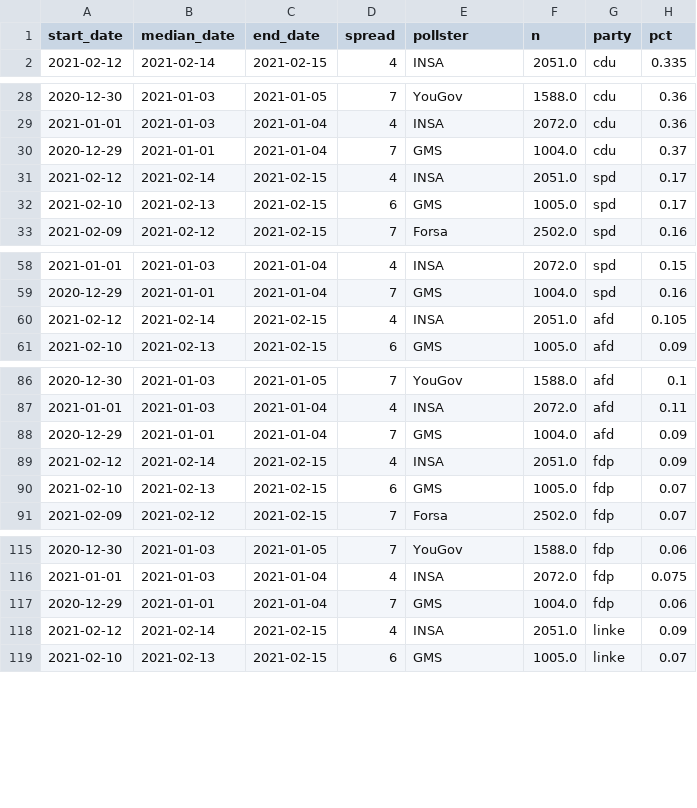
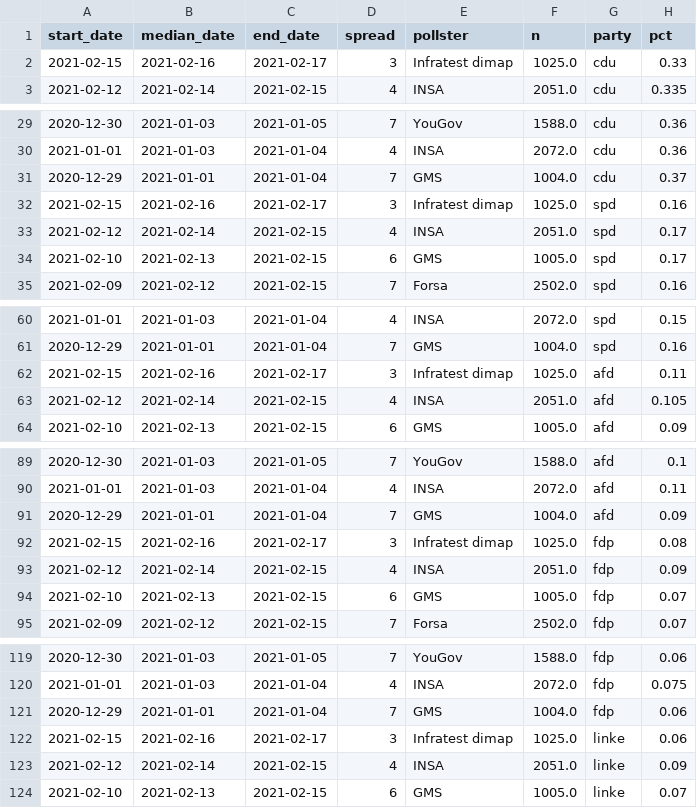
Before and after one commit to thisismactan/Germany-2021, a CSV file: data/polls_2021.csv, drawn as a sheet; only a part is shown, gaps mark what is left out; the diff covers the shown part only.

```diff
--- a/data/polls_2021.csv
+++ b/data/polls_2021.csv
@@ -1,2 +1,3 @@
 start_date,median_date,end_date,spread,pollster,n,party,pct
+2021-02-15,2021-02-16,2021-02-17,3,Infratest dimap,1025.0,cdu,0.33
 2021-02-12,2021-02-14,2021-02-15,4,INSA,2051.0,cdu,0.335
@@ -30,2 +31,3 @@ start_date,median_date,end_date,spread,pollster,n,party,pct
 2020-12-29,2021-01-01,2021-01-04,7,GMS,1004.0,cdu,0.37
+2021-02-15,2021-02-16,2021-02-17,3,Infratest dimap,1025.0,spd,0.16
 2021-02-12,2021-02-14,2021-02-15,4,INSA,2051.0,spd,0.17
@@ -59,2 +61,3 @@ start_date,median_date,end_date,spread,pollster,n,party,pct
 2020-12-29,2021-01-01,2021-01-04,7,GMS,1004.0,spd,0.16
+2021-02-15,2021-02-16,2021-02-17,3,Infratest dimap,1025.0,afd,0.11
 2021-02-12,2021-02-14,2021-02-15,4,INSA,2051.0,afd,0.105
@@ -88,2 +91,3 @@ start_date,median_date,end_date,spread,pollster,n,party,pct
 2020-12-29,2021-01-01,2021-01-04,7,GMS,1004.0,afd,0.09
+2021-02-15,2021-02-16,2021-02-17,3,Infratest dimap,1025.0,fdp,0.08
 2021-02-12,2021-02-14,2021-02-15,4,INSA,2051.0,fdp,0.09
@@ -117,2 +121,3 @@ start_date,median_date,end_date,spread,pollster,n,party,pct
 2020-12-29,2021-01-01,2021-01-04,7,GMS,1004.0,fdp,0.06
+2021-02-15,2021-02-16,2021-02-17,3,Infratest dimap,1025.0,linke,0.06
 2021-02-12,2021-02-14,2021-02-15,4,INSA,2051.0,linke,0.09
```
Also changed, not shown: 2 added rows elsewhere in this file, output/natl_sims.csv, output/seat_summary_stats_timeline.csv, 8 other files.
